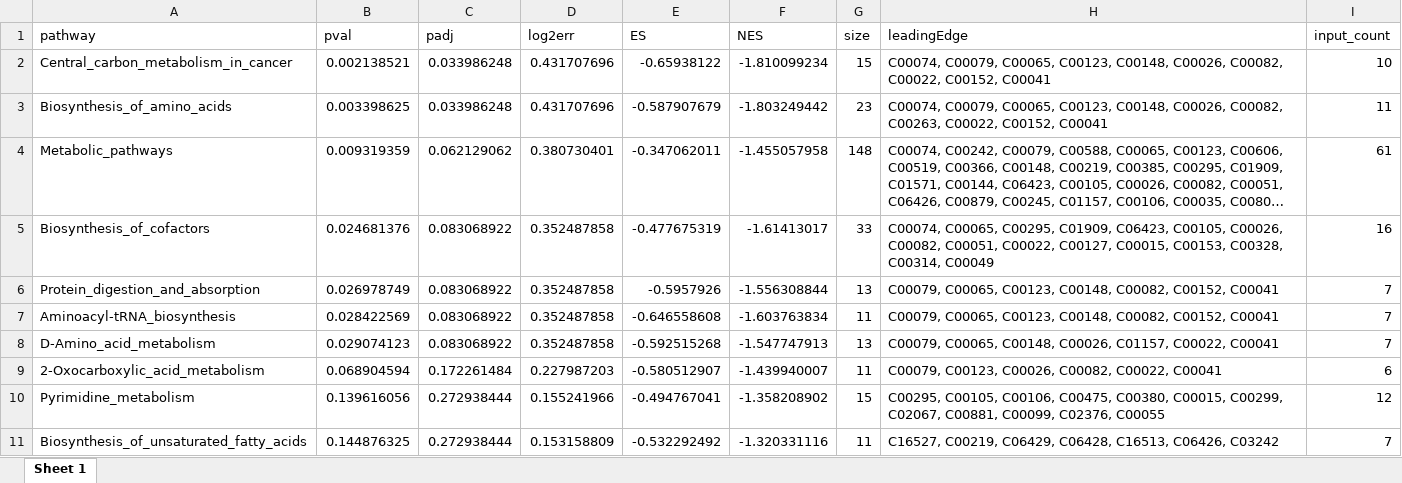
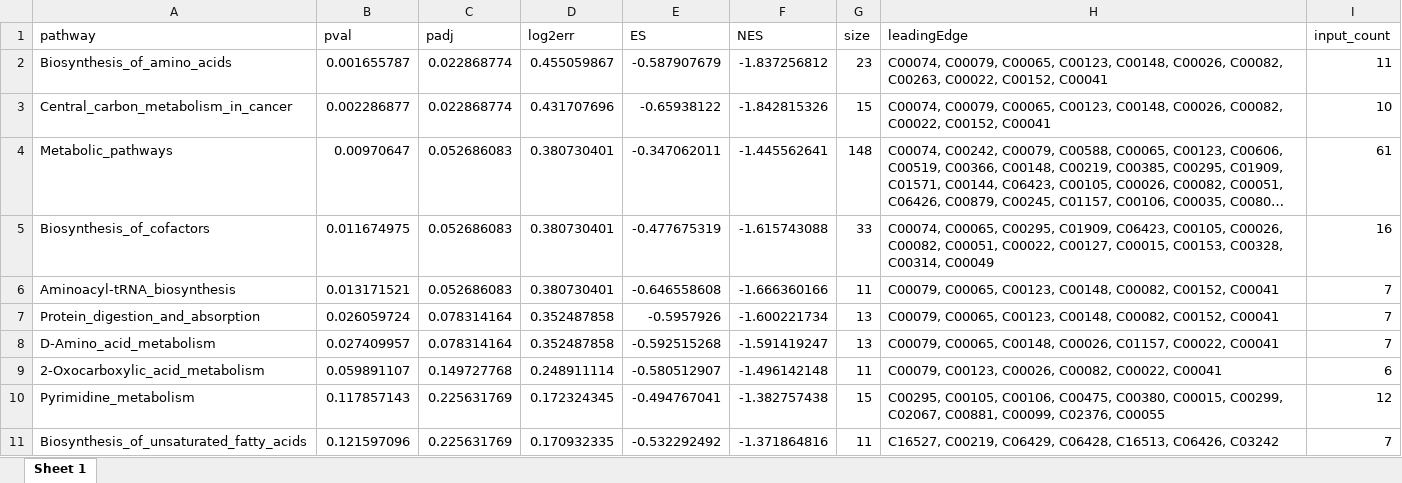
Before and after one commit to biodatalab/enrichmet, an Excel workbook: vignettes/gsea_results.xlsx, sheet Sheet 1, drawn as a sheet; only a part is shown; long unchanged cells end in …; values as stored, in another font and other column widths than the file's, no borders; removed rows and columns are numbered as before the commit, all else as after; the diff covers the shown part only; the diff names each change by its address in the sheet, - before the commit and + after, or states it on an @@ line.

```diff
--- a/vignettes/gsea_results.xlsx (sheet Sheet 1)
+++ b/vignettes/gsea_results.xlsx (sheet Sheet 1)
+row 2: Biosynthesis_of_amino_acids | 0.001655787 | 0.022868774 | 0.455059867 | -0.587907679 | -1.837256812 | 23 | C00074, C00079, C00065, C00123, C00148, C00026, C00082, C00263, C00022, C00152, C00041 | 11
-B3 (pval): 0.002138521
+B3 (pval): 0.002286877
-C3 (padj): 0.033986248
+C3 (padj): 0.022868774
-F3 (NES): -1.810099234
+F3 (NES): -1.842815326
-row 3: Biosynthesis_of_amino_acids | 0.003398625 | 0.033986248 | 0.431707696 | -0.587907679 | -1.803249442 | 23 | C00074, C00079, C00065, C00123, C00148, C00026, C00082, C00263, C00022, C00152, C00041 | 11
-B4 (pval): 0.009319359
+B4 (pval): 0.00970647
-C4 (padj): 0.062129062
+C4 (padj): 0.052686083
-F4 (NES): -1.455057958
+F4 (NES): -1.445562641
-B5 (pval): 0.024681376
+B5 (pval): 0.011674975
-C5 (padj): 0.083068922
+C5 (padj): 0.052686083
-D5 (log2err): 0.352487858
+D5 (log2err): 0.380730401
-F5 (NES): -1.61413017
+F5 (NES): -1.615743088
+row 6: Aminoacyl-tRNA_biosynthesis | 0.013171521 | 0.052686083 | 0.380730401 | -0.646558608 | -1.666360166 | 11 | C00079, C00065, C00123, C00148, C00082, C00152, C00041 | 7
-B7 (pval): 0.026978749
+B7 (pval): 0.026059724
-C7 (padj): 0.083068922
+C7 (padj): 0.078314164
-F7 (NES): -1.556308844
+F7 (NES): -1.600221734
-row 7: Aminoacyl-tRNA_biosynthesis | 0.028422569 | 0.083068922 | 0.352487858 | -0.646558608 | -1.603763834 | 11 | C00079, C00065, C00123, C00148, C00082, C00152, C00041 | 7
-B8 (pval): 0.029074123
+B8 (pval): 0.027409957
-C8 (padj): 0.083068922
+C8 (padj): 0.078314164
-F8 (NES): -1.547747913
+F8 (NES): -1.591419247
-B9 (pval): 0.068904594
+B9 (pval): 0.059891107
-C9 (padj): 0.172261484
+C9 (padj): 0.149727768
-D9 (log2err): 0.227987203
+D9 (log2err): 0.248911114
-F9 (NES): -1.439940007
+F9 (NES): -1.496142148
-B10 (pval): 0.139616056
+B10 (pval): 0.117857143
-C10:C11 (padj): 0.272938444
+C10:C11 (padj): 0.225631769
-D10 (log2err): 0.155241966
+D10 (log2err): 0.172324345
-F10 (NES): -1.358208902
+F10 (NES): -1.382757438
-B11 (pval): 0.144876325
+B11 (pval): 0.121597096
-D11 (log2err): 0.153158809
+D11 (log2err): 0.170932335
-F11 (NES): -1.320331116
+F11 (NES): -1.371864816
```
Also changed, not shown: 1 added row, 1 removed row and 36 edited cells elsewhere in this sheet, gsea_results.xlsx, pathway_enrichment_results.xlsx, 2 other files.
